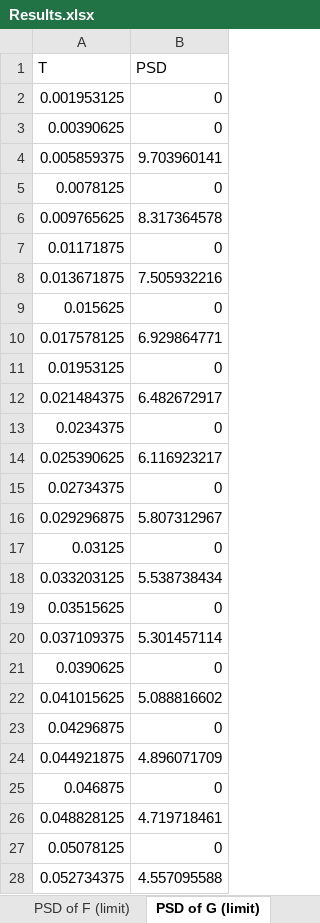
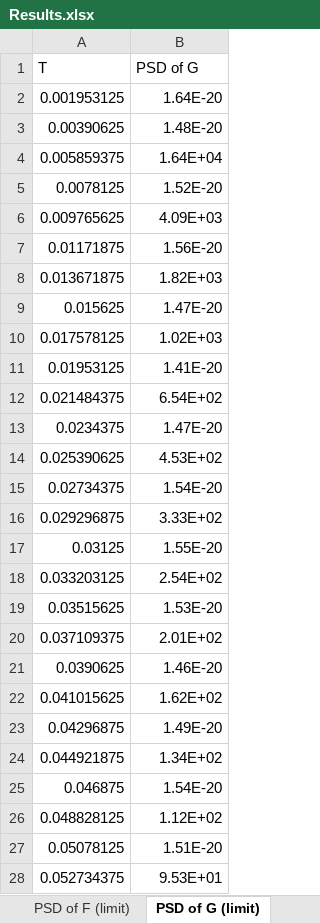
Before and after one commit to Chimuelo1/Signal-Processing, an Excel workbook: Matricies/Project3/Results.xlsx, sheet PSD of G (limit), drawn as a sheet; only a part is shown; values as stored, in another font and other column widths than the file's, no borders; charts and pictures not drawn; the diff covers the shown part only; the diff names each change by its address in the sheet, - before the commit and + after, or states it on an @@ line.

```diff
--- a/Matricies/Project3/Results.xlsx (sheet PSD of G (limit))
+++ b/Matricies/Project3/Results.xlsx (sheet PSD of G (limit))
-B1: PSD
+B1: PSD of G
-B2 (PSD of G): 0
+B2 (PSD of G): 1.64E-20
-B3 (PSD of G): 0
+B3 (PSD of G): 1.48E-20
-B4 (PSD of G): 9.703960141
+B4 (PSD of G): 1.64E+04
-B5 (PSD of G): 0
+B5 (PSD of G): 1.52E-20
-B6 (PSD of G): 8.317364578
+B6 (PSD of G): 4.09E+03
-B7 (PSD of G): 0
+B7 (PSD of G): 1.56E-20
-B8 (PSD of G): 7.505932216
+B8 (PSD of G): 1.82E+03
-B9 (PSD of G): 0
+B9 (PSD of G): 1.47E-20
-B10 (PSD of G): 6.929864771
+B10 (PSD of G): 1.02E+03
-B11 (PSD of G): 0
+B11 (PSD of G): 1.41E-20
-B12 (PSD of G): 6.482672917
+B12 (PSD of G): 6.54E+02
-B13 (PSD of G): 0
+B13 (PSD of G): 1.47E-20
-B14 (PSD of G): 6.116923217
+B14 (PSD of G): 4.53E+02
-B15 (PSD of G): 0
+B15 (PSD of G): 1.54E-20
-B16 (PSD of G): 5.807312967
+B16 (PSD of G): 3.33E+02
-B17 (PSD of G): 0
+B17 (PSD of G): 1.55E-20
-B18 (PSD of G): 5.538738434
+B18 (PSD of G): 2.54E+02
-B19 (PSD of G): 0
+B19 (PSD of G): 1.53E-20
-B20 (PSD of G): 5.301457114
+B20 (PSD of G): 2.01E+02
-B21 (PSD of G): 0
+B21 (PSD of G): 1.46E-20
-B22 (PSD of G): 5.088816602
+B22 (PSD of G): 1.62E+02
-B23 (PSD of G): 0
+B23 (PSD of G): 1.49E-20
-B24 (PSD of G): 4.896071709
+B24 (PSD of G): 1.34E+02
-B25 (PSD of G): 0
+B25 (PSD of G): 1.54E-20
-B26 (PSD of G): 4.719718461
+B26 (PSD of G): 1.12E+02
-B27 (PSD of G): 0
+B27 (PSD of G): 1.51E-20
-B28 (PSD of G): 4.557095588
+B28 (PSD of G): 9.53E+01
```
Also changed, not shown: 1 removed row and 485 edited cells elsewhere in this sheet, sheet Sheet1, sheet Low Pass, sheet PSD of F (limit), sheet PSD of F, sheet High Pass, sheet PSD of G, 1 more sheet, other sheet tabs, charts or pictures, 2 other files.
